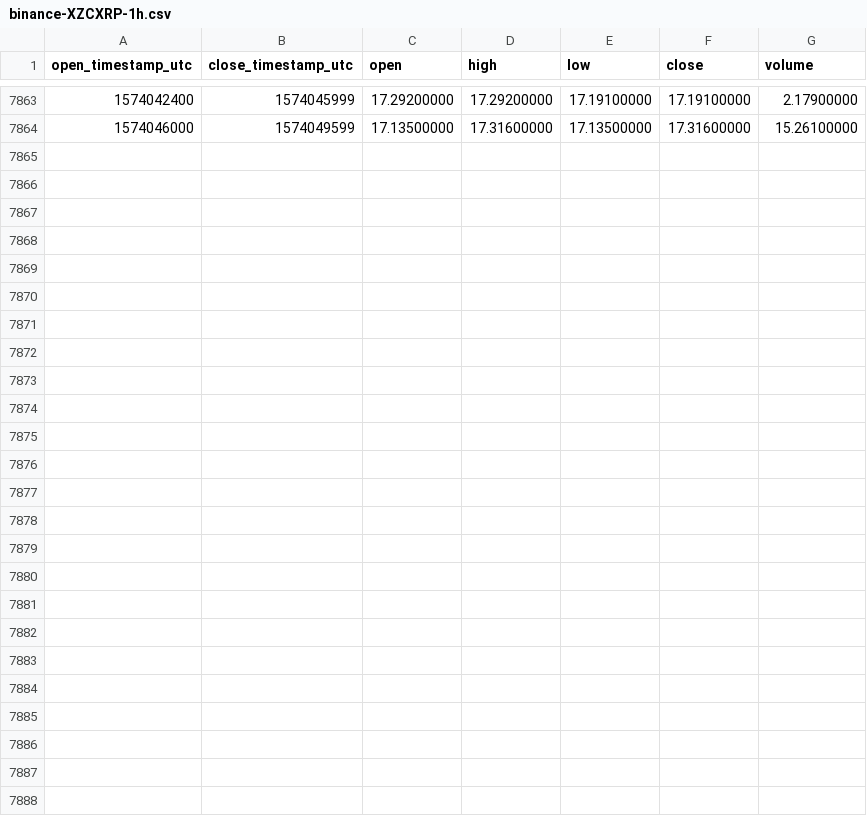
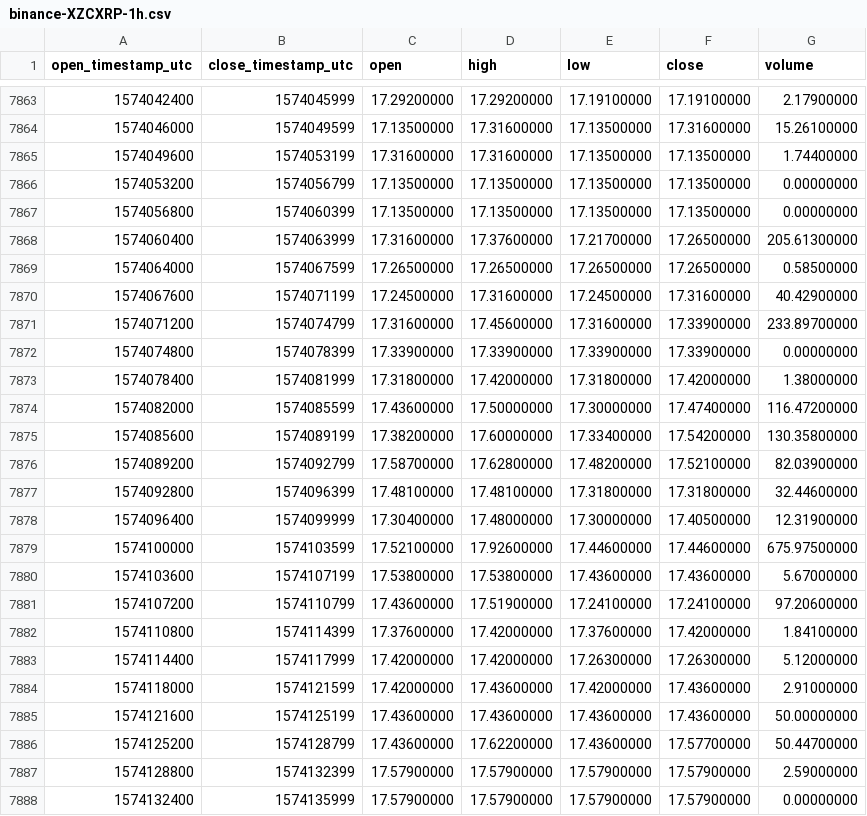
Before and after one commit to cryptobigbro/binance-XZCXRP, a CSV file: binance-XZCXRP-1h.csv, drawn as a sheet; only a part is shown, gaps mark what is left out; the diff names each change by its address in the sheet, - before the commit and + after, or states it on an @@ line.

Commit message:
Update OHLCV data.

```diff
--- a/binance-XZCXRP-1h.csv
+++ b/binance-XZCXRP-1h.csv
+row 7865: 1574049600 | 1574053199 | 17.31600000 | 17.31600000 | 17.13500000 | 17.13500000 | 1.74400000
+row 7866: 1574053200 | 1574056799 | 17.13500000 | 17.13500000 | 17.13500000 | 17.13500000 | 0.00000000
+row 7867: 1574056800 | 1574060399 | 17.13500000 | 17.13500000 | 17.13500000 | 17.13500000 | 0.00000000
+row 7868: 1574060400 | 1574063999 | 17.31600000 | 17.37600000 | 17.21700000 | 17.26500000 | 205.61300000
+row 7869: 1574064000 | 1574067599 | 17.26500000 | 17.26500000 | 17.26500000 | 17.26500000 | 0.58500000
+row 7870: 1574067600 | 1574071199 | 17.24500000 | 17.31600000 | 17.24500000 | 17.31600000 | 40.42900000
+row 7871: 1574071200 | 1574074799 | 17.31600000 | 17.45600000 | 17.31600000 | 17.33900000 | 233.89700000
+row 7872: 1574074800 | 1574078399 | 17.33900000 | 17.33900000 | 17.33900000 | 17.33900000 | 0.00000000
+row 7873: 1574078400 | 1574081999 | 17.31800000 | 17.42000000 | 17.31800000 | 17.42000000 | 1.38000000
+row 7874: 1574082000 | 1574085599 | 17.43600000 | 17.50000000 | 17.30000000 | 17.47400000 | 116.47200000
+row 7875: 1574085600 | 1574089199 | 17.38200000 | 17.60000000 | 17.33400000 | 17.54200000 | 130.35800000
+row 7876: 1574089200 | 1574092799 | 17.58700000 | 17.62800000 | 17.48200000 | 17.52100000 | 82.03900000
+row 7877: 1574092800 | 1574096399 | 17.48100000 | 17.48100000 | 17.31800000 | 17.31800000 | 32.44600000
+row 7878: 1574096400 | 1574099999 | 17.30400000 | 17.48000000 | 17.30000000 | 17.40500000 | 12.31900000
+row 7879: 1574100000 | 1574103599 | 17.52100000 | 17.92600000 | 17.44600000 | 17.44600000 | 675.97500000
+row 7880: 1574103600 | 1574107199 | 17.53800000 | 17.53800000 | 17.43600000 | 17.43600000 | 5.67000000
+row 7881: 1574107200 | 1574110799 | 17.43600000 | 17.51900000 | 17.24100000 | 17.24100000 | 97.20600000
+row 7882: 1574110800 | 1574114399 | 17.37600000 | 17.42000000 | 17.37600000 | 17.42000000 | 1.84100000
+row 7883: 1574114400 | 1574117999 | 17.42000000 | 17.42000000 | 17.26300000 | 17.26300000 | 5.12000000
+row 7884: 1574118000 | 1574121599 | 17.42000000 | 17.43600000 | 17.42000000 | 17.43600000 | 2.91000000
+row 7885: 1574121600 | 1574125199 | 17.43600000 | 17.43600000 | 17.43600000 | 17.43600000 | 50.00000000
+row 7886: 1574125200 | 1574128799 | 17.43600000 | 17.62200000 | 17.43600000 | 17.57700000 | 50.44700000
+row 7887: 1574128800 | 1574132399 | 17.57900000 | 17.57900000 | 17.57900000 | 17.57900000 | 2.59000000
+row 7888: 1574132400 | 1574135999 | 17.57900000 | 17.57900000 | 17.57900000 | 17.57900000 | 0.00000000
```
Also changed, not shown: binance-XZCXRP-1d.csv.
